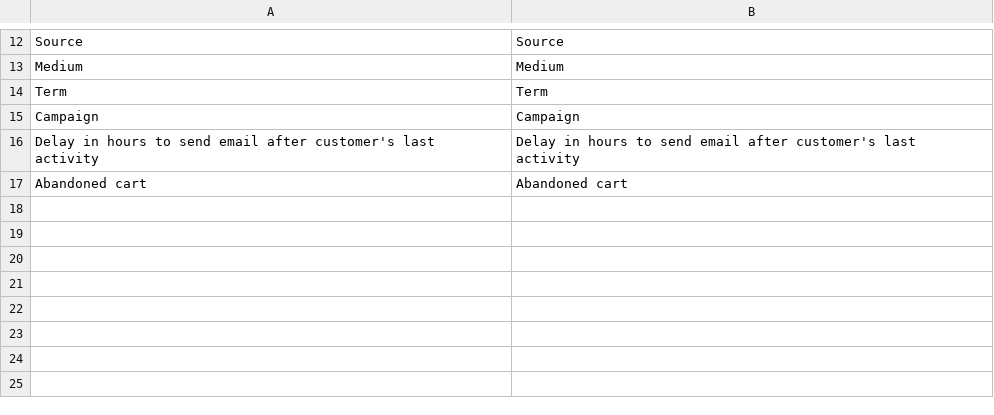
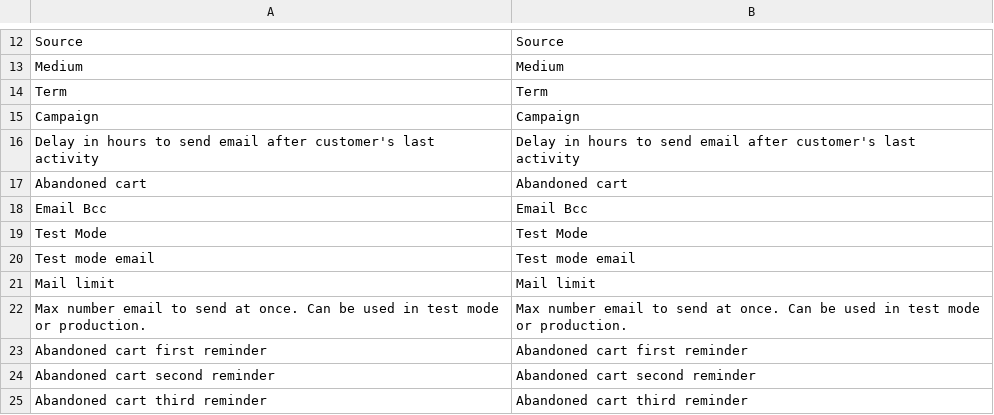
Before and after one commit to webgriffe/adm_abandonedcart, a CSV file: app/locale/en_US/ADM_AbandonedCart.csv, drawn as a sheet; only a part is shown, gaps mark what is left out; the diff names each change by its address in the sheet, - before the commit and + after, or states it on an @@ line.

```diff
--- a/app/locale/en_US/ADM_AbandonedCart.csv
+++ b/app/locale/en_US/ADM_AbandonedCart.csv
+row 18: Email Bcc | Email Bcc
+row 19: Test Mode | Test Mode
+row 20: Test mode email | Test mode email
+row 21: Mail limit | Mail limit
+row 22: Max number email to send at once. Can be used in test mode or production. | Max number email to send at once. Can be used in test mode or production.
+row 23: Abandoned cart first reminder | Abandoned cart first reminder
+row 24: Abandoned cart second reminder | Abandoned cart second reminder
+row 25: Abandoned cart third reminder | Abandoned cart third reminder
```
Also changed, not shown: app/locale/fr_FR/ADM_AbandonedCart.csv, 3 other files.
